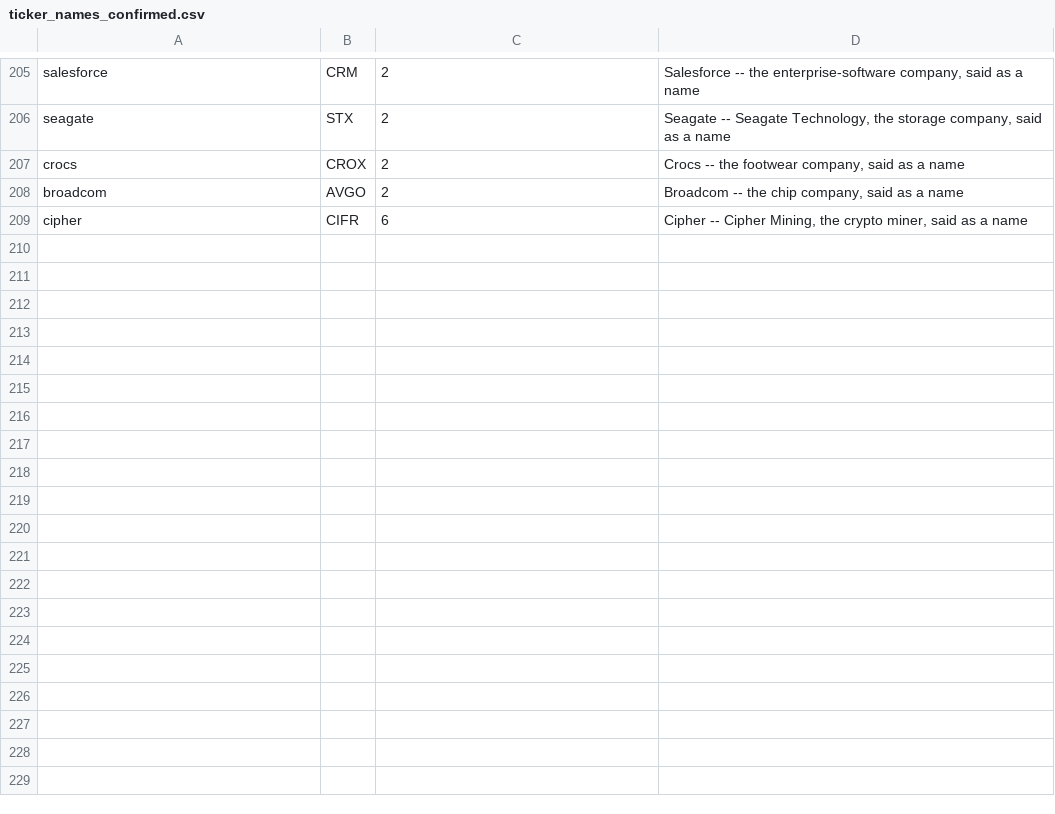
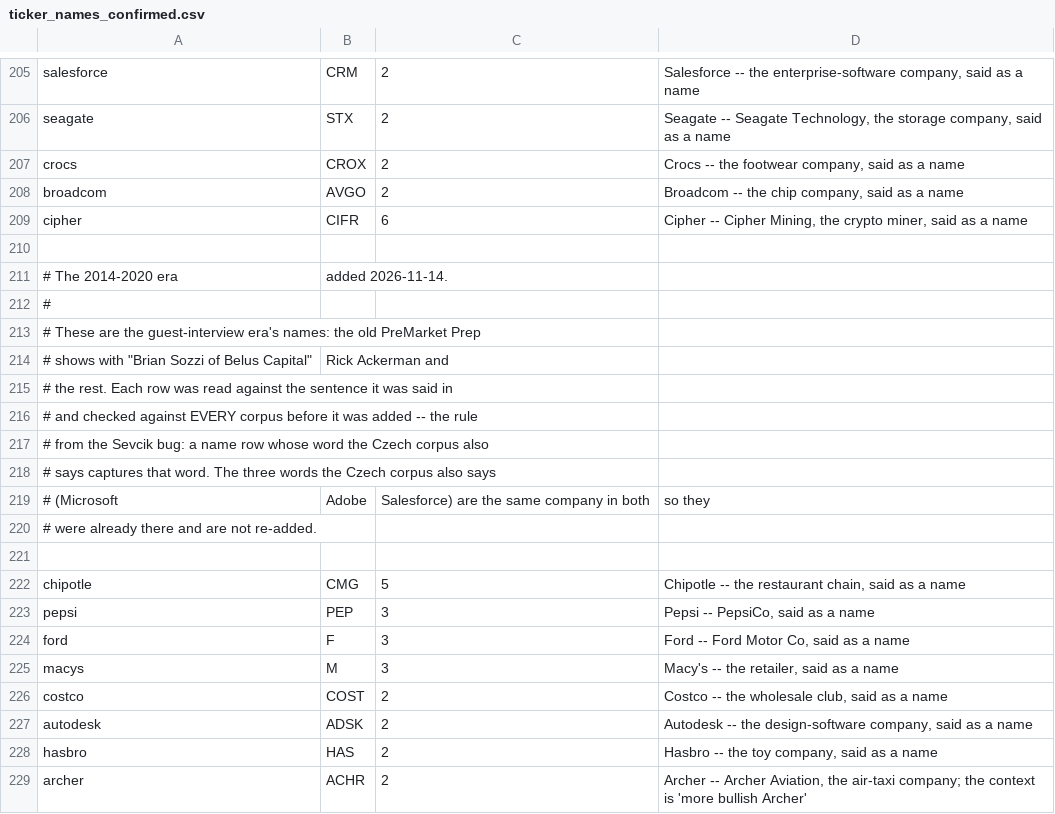
Before and after one commit to karizaco/portfolio_analyzer_revere, a CSV file: config/ticker_names_confirmed.csv, drawn as a sheet; only a part is shown, gaps mark what is left out; the diff covers the shown part only; the diff names each change by its address in the sheet, - before the commit and + after, or states it on an @@ line.

```diff
--- a/config/ticker_names_confirmed.csv
+++ b/config/ticker_names_confirmed.csv
+row 210: (empty)
+row 211: # The 2014-2020 era | added 2026-11-14.
+row 212: #
+row 213: # These are the guest-interview era's names: the old PreMarket Prep
+row 214: # shows with "Brian Sozzi of Belus Capital" | Rick Ackerman and
+row 215: # the rest. Each row was read against the sentence it was said in
+row 216: # and checked against EVERY corpus before it was added -- the rule
+row 217: # from the Sevcik bug: a name row whose word the Czech corpus also
+row 218: # says captures that word. The three words the Czech corpus also says
+row 219: # (Microsoft | Adobe | Salesforce) are the same company in both | so they
+row 220: # were already there and are not re-added.
+row 221: (empty)
+row 222: chipotle | CMG | 5 | Chipotle -- the restaurant chain, said as a name
+row 223: pepsi | PEP | 3 | Pepsi -- PepsiCo, said as a name
+row 224: ford | F | 3 | Ford -- Ford Motor Co, said as a name
+row 225: macys | M | 3 | Macy's -- the retailer, said as a name
+row 226: costco | COST | 2 | Costco -- the wholesale club, said as a name
+row 227: autodesk | ADSK | 2 | Autodesk -- the design-software company, said as a name
+row 228: hasbro | HAS | 2 | Hasbro -- the toy company, said as a name
+row 229: archer | ACHR | 2 | Archer -- Archer Aviation, the air-taxi company; the context is 'more bullish Archer'
```
Also changed, not shown: 9 added rows elsewhere in this file, 2 other files.
